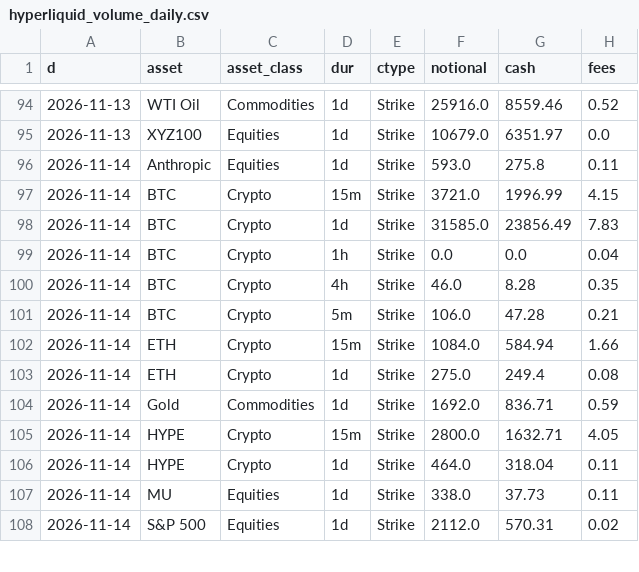
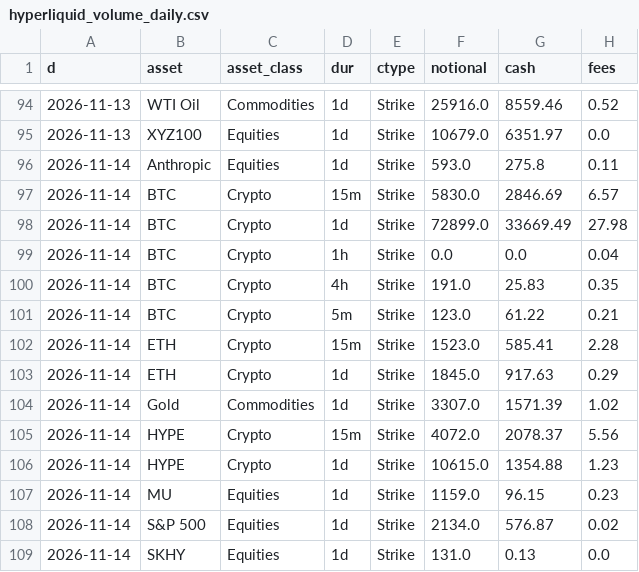
Before and after one commit to coreyjoshuamiller/prediction-market-public-metrics, a CSV file: data/hyperliquid_volume_daily.csv, drawn as a sheet; only a part is shown, gaps mark what is left out; the diff covers the shown part only.

```diff
--- a/data/hyperliquid_volume_daily.csv
+++ b/data/hyperliquid_volume_daily.csv
@@ -96,13 +96,14 @@ d,asset,asset_class,dur,ctype,notional,cash,fees
 2026-11-14,Anthropic,Equities,1d,Strike,593.0,275.8,0.11
-2026-11-14,BTC,Crypto,15m,Strike,3721.0,1996.99,4.15
-2026-11-14,BTC,Crypto,1d,Strike,31585.0,23856.49,7.83
+2026-11-14,BTC,Crypto,15m,Strike,5830.0,2846.69,6.57
+2026-11-14,BTC,Crypto,1d,Strike,72899.0,33669.49,27.98
 2026-11-14,BTC,Crypto,1h,Strike,0.0,0.0,0.04
-2026-11-14,BTC,Crypto,4h,Strike,46.0,8.28,0.35
-2026-11-14,BTC,Crypto,5m,Strike,106.0,47.28,0.21
-2026-11-14,ETH,Crypto,15m,Strike,1084.0,584.94,1.66
-2026-11-14,ETH,Crypto,1d,Strike,275.0,249.4,0.08
-2026-11-14,Gold,Commodities,1d,Strike,1692.0,836.71,0.59
-2026-11-14,HYPE,Crypto,15m,Strike,2800.0,1632.71,4.05
-2026-11-14,HYPE,Crypto,1d,Strike,464.0,318.04,0.11
-2026-11-14,MU,Equities,1d,Strike,338.0,37.73,0.11
-2026-11-14,S&P 500,Equities,1d,Strike,2112.0,570.31,0.02
+2026-11-14,BTC,Crypto,4h,Strike,191.0,25.83,0.35
+2026-11-14,BTC,Crypto,5m,Strike,123.0,61.22,0.21
+2026-11-14,ETH,Crypto,15m,Strike,1523.0,585.41,2.28
+2026-11-14,ETH,Crypto,1d,Strike,1845.0,917.63,0.29
+2026-11-14,Gold,Commodities,1d,Strike,3307.0,1571.39,1.02
+2026-11-14,HYPE,Crypto,15m,Strike,4072.0,2078.37,5.56
+2026-11-14,HYPE,Crypto,1d,Strike,10615.0,1354.88,1.23
+2026-11-14,MU,Equities,1d,Strike,1159.0,96.15,0.23
+2026-11-14,S&P 500,Equities,1d,Strike,2134.0,576.87,0.02
+2026-11-14,SKHY,Equities,1d,Strike,131.0,0.13,0.0
```
Also changed, not shown: 8 edited cells elsewhere in this file, 4 other files.
